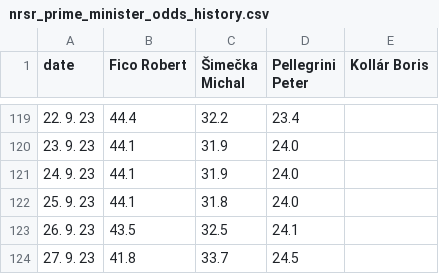
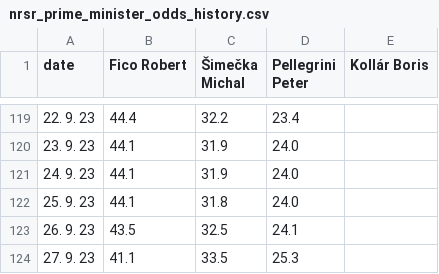
Before and after one commit to michalskop/mandaty-sk-2023, a CSV file: backend/data/nrsr_prime_minister_odds_history.csv, drawn as a sheet; only a part is shown, gaps mark what is left out.

```diff
--- a/backend/data/nrsr_prime_minister_odds_history.csv
+++ b/backend/data/nrsr_prime_minister_odds_history.csv
@@ -123,2 +123,2 @@ date,Fico Robert,Šimečka Michal,Pellegrini Peter,Kollár Boris
 26. 9. 23,43.5,32.5,24.1,
-27. 9. 23,41.8,33.7,24.5,
+27. 9. 23,41.1,33.5,25.3,
```
Also changed, not shown: backend/data/nrsr_prime_minister_odds_race.csv, 6 other files.
